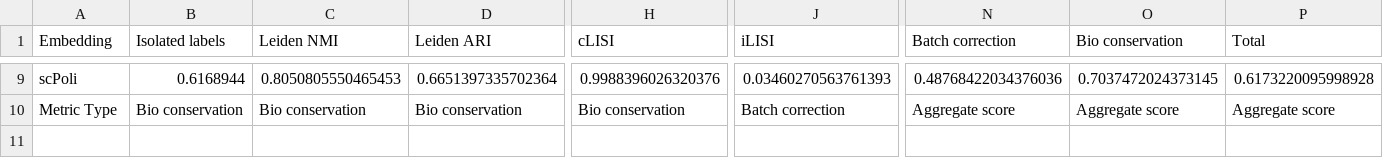
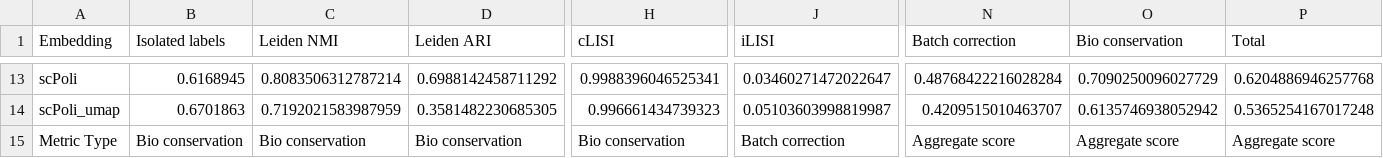
Before and after one commit to Peng-He-Lab/Kidney_integration, a CSV file: scIB/kidney_hvg5k_sc.csv, drawn as a sheet; only a part is shown, gaps mark what is left out; addresses are those after the commit; rows hold the shown columns only; the diff covers the shown part only; the diff names each change by its address in the sheet, - before the commit and + after, or states it on an @@ line.

```diff
--- a/scIB/kidney_hvg5k_sc.csv
+++ b/scIB/kidney_hvg5k_sc.csv
-B13 (Isolated labels): 0.6168944
+B13 (Isolated labels): 0.6168945
-C13 (Leiden NMI): 0.8050805550465453
+C13 (Leiden NMI): 0.8083506312787214
-D13 (Leiden ARI): 0.6651397335702364
+D13 (Leiden ARI): 0.6988142458711292
-H13 (cLISI): 0.9988396026320376
+H13 (cLISI): 0.9988396046525341
-J13 (iLISI): 0.03460270563761393
+J13 (iLISI): 0.03460271472022647
-N13 (Batch correction): 0.48768422034376036
+N13 (Batch correction): 0.48768422216028284
-O13 (Bio conservation): 0.7037472024373145
+O13 (Bio conservation): 0.7090250096027729
-P13 (Total): 0.6173220095998928
+P13 (Total): 0.6204886946257768
+row 14: scPoli_umap | 0.6701863 | 0.7192021583987959 | 0.3581482230685305 | 0.996661434739323 | 0.05103603998819987 | 0.4209515010463707 | 0.6135746938052942 | 0.5365254167017248
```
Also changed, not shown: 4 added rows and 54 edited cells elsewhere in this file, 29 other files.
